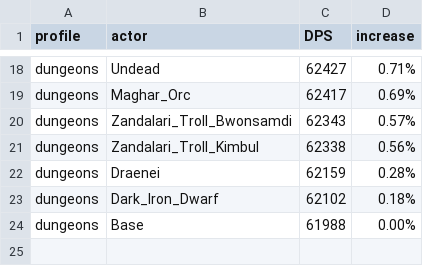
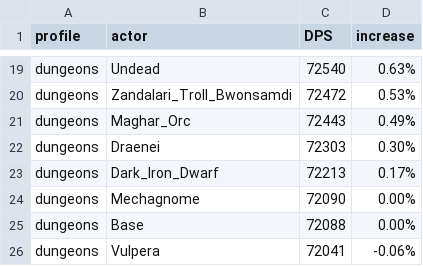
Before and after one commit to WarcraftPriests/bfa-shadow-priest, a CSV file: racials/Results_Dungeons_AS.csv, drawn as a sheet; only a part is shown, gaps mark what is left out; removed rows and columns are numbered as before the commit, all else as after; the diff covers the shown part only; the diff names each change by its address in the sheet, - before the commit and + after, or states it on an @@ line.

```diff
--- a/racials/Results_Dungeons_AS.csv
+++ b/racials/Results_Dungeons_AS.csv
-C19 (DPS): 62427
+C19 (DPS): 72540
-D19 (increase): 0.71%
+D19 (increase): 0.63%
-row 19: dungeons | Maghar_Orc | 62417 | 0.69%
-C20 (DPS): 62343
+C20 (DPS): 72472
-D20 (increase): 0.57%
+D20 (increase): 0.53%
-row 21: dungeons | Zandalari_Troll_Kimbul | 62338 | 0.56%
+row 21: dungeons | Maghar_Orc | 72443 | 0.49%
-C22 (DPS): 62159
+C22 (DPS): 72303
-D22 (increase): 0.28%
+D22 (increase): 0.30%
-C23 (DPS): 62102
+C23 (DPS): 72213
-D23 (increase): 0.18%
+D23 (increase): 0.17%
+row 24: dungeons | Mechagnome | 72090 | 0.00%
-C25 (DPS): 61988
+C25 (DPS): 72088
+row 26: dungeons | Vulpera | 72041 | -0.06%
```
Also changed, not shown: 6 added rows, 5 removed rows and 21 edited cells elsewhere in this file, racials/Results_AS.csv, racials/Results_Dungeons_SC.csv, 15 other files.
